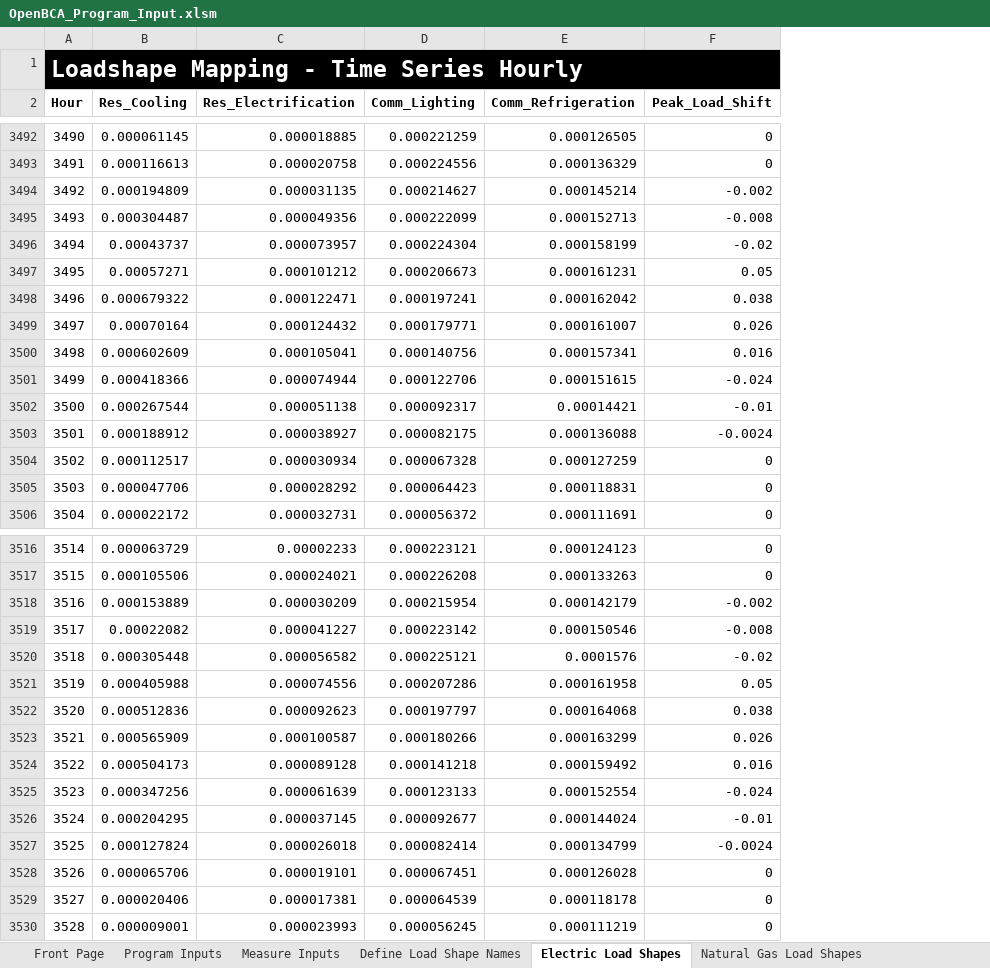
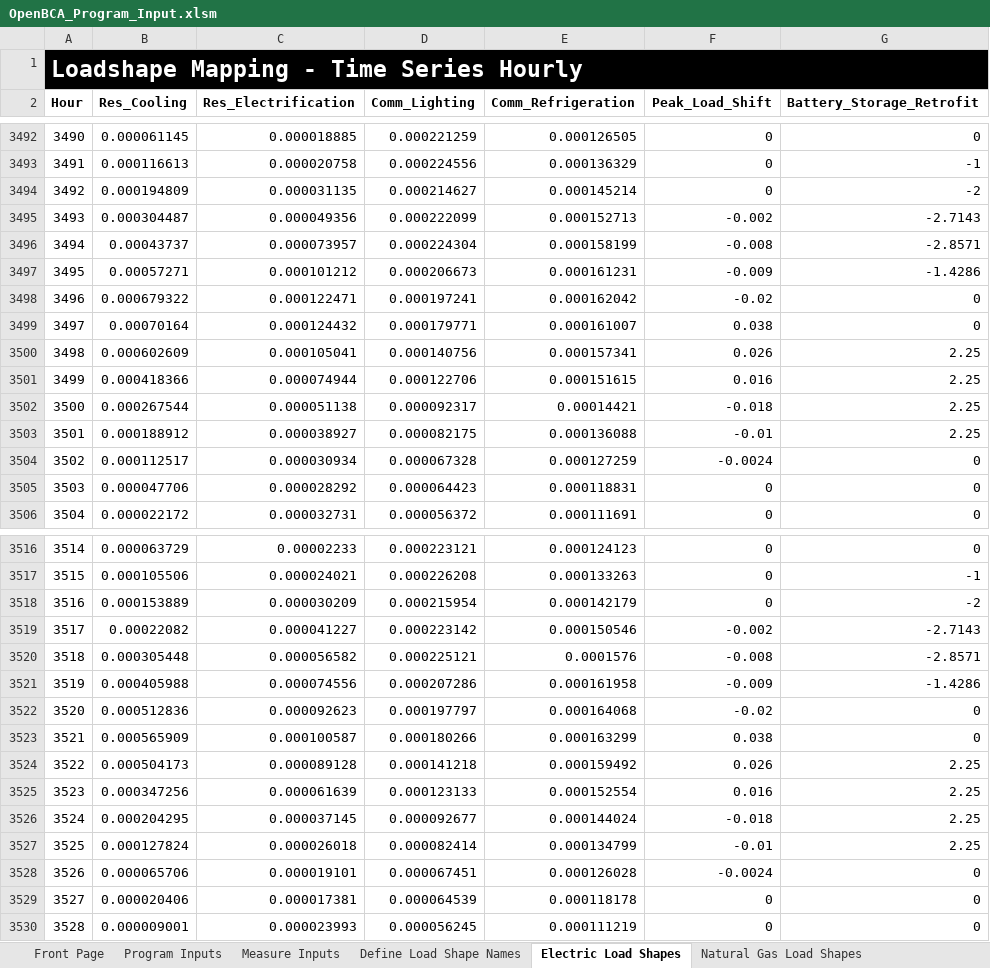
Before and after one commit to openbca/openbca, an Excel workbook: demo_input_files/OpenBCA_Program_Input.xlsm, sheet Electric Load Shapes, drawn as a sheet; only a part is shown, gaps mark what is left out; values as stored, in another font and other column widths than the file's, no borders; table styles not drawn; the diff covers the shown part only; the diff names each change by its address in the sheet, - before the commit and + after, or states it on an @@ line.

```diff
--- a/demo_input_files/OpenBCA_Program_Input.xlsm (sheet Electric Load Shapes)
+++ b/demo_input_files/OpenBCA_Program_Input.xlsm (sheet Electric Load Shapes)
+column G (Battery_Storage_Retrofit), rows 3492-3506: 0 | -1 | -2 | -2.7143 | -2.8571 | -1.4286 | 0 | 0 | 2.25 | 2.25 | 2.25 | 2.25 | 0 | 0 | 0; rows 3516-3530: 0 | -1 | -2 | -2.7143 | -2.8571 | -1.4286 | 0 | 0 | 2.25 | 2.25 | 2.25 | 2.25 | 0 | 0 | 0
-F3494 (Peak_Load_Shift): -0.002
+F3494 (Peak_Load_Shift): 0
-F3495 (Peak_Load_Shift): -0.008
+F3495 (Peak_Load_Shift): -0.002
-F3496 (Peak_Load_Shift): -0.02
+F3496 (Peak_Load_Shift): -0.008
-F3497 (Peak_Load_Shift): 0.05
+F3497 (Peak_Load_Shift): -0.009
-F3498 (Peak_Load_Shift): 0.038
+F3498 (Peak_Load_Shift): -0.02
-F3499 (Peak_Load_Shift): 0.026
+F3499 (Peak_Load_Shift): 0.038
-F3500 (Peak_Load_Shift): 0.016
+F3500 (Peak_Load_Shift): 0.026
-F3501 (Peak_Load_Shift): -0.024
+F3501 (Peak_Load_Shift): 0.016
-F3502 (Peak_Load_Shift): -0.01
+F3502 (Peak_Load_Shift): -0.018
-F3503 (Peak_Load_Shift): -0.0024
+F3503 (Peak_Load_Shift): -0.01
-F3504 (Peak_Load_Shift): 0
+F3504 (Peak_Load_Shift): -0.0024
-F3518 (Peak_Load_Shift): -0.002
+F3518 (Peak_Load_Shift): 0
-F3519 (Peak_Load_Shift): -0.008
+F3519 (Peak_Load_Shift): -0.002
-F3520 (Peak_Load_Shift): -0.02
+F3520 (Peak_Load_Shift): -0.008
-F3521 (Peak_Load_Shift): 0.05
+F3521 (Peak_Load_Shift): -0.009
-F3522 (Peak_Load_Shift): 0.038
+F3522 (Peak_Load_Shift): -0.02
-F3523 (Peak_Load_Shift): 0.026
+F3523 (Peak_Load_Shift): 0.038
-F3524 (Peak_Load_Shift): 0.016
+F3524 (Peak_Load_Shift): 0.026
-F3525 (Peak_Load_Shift): -0.024
+F3525 (Peak_Load_Shift): 0.016
-F3526 (Peak_Load_Shift): -0.01
+F3526 (Peak_Load_Shift): -0.018
-F3527 (Peak_Load_Shift): -0.0024
+F3527 (Peak_Load_Shift): -0.01
-F3528 (Peak_Load_Shift): 0
+F3528 (Peak_Load_Shift): -0.0024
```
Also changed, not shown: 1397 edited cells elsewhere in this sheet, sheet Measure Inputs, sheet Program Inputs, sheet Define Load Shape Names, 4 other files.
